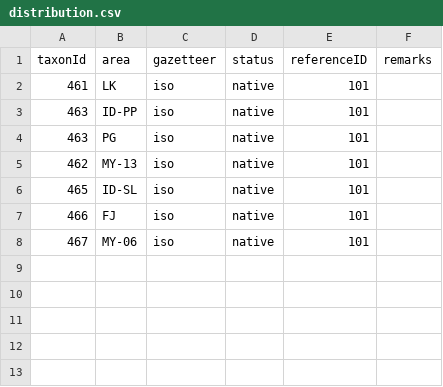
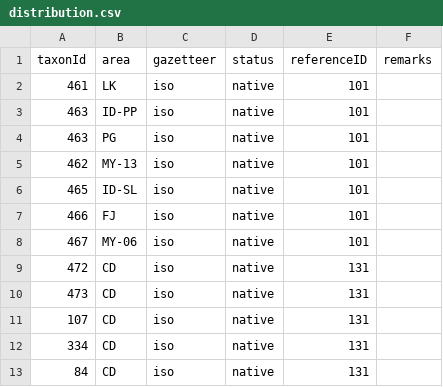
Before and after one commit to dhobern/alucitoidea, a CSV file: coldp/data/distribution.csv, drawn as a sheet.

```diff
--- a/coldp/data/distribution.csv
+++ b/coldp/data/distribution.csv
@@ -8 +8,6 @@ taxonId,area,gazetteer,status,referenceID,remarks
 467,MY-06,iso,native,101,
+472,CD,iso,native,131,
+473,CD,iso,native,131,
+107,CD,iso,native,131,
+334,CD,iso,native,131,
+84,CD,iso,native,131,
```
Also changed, not shown: coldp/data/name.csv, coldp/data/namereference.csv, 2 other files.
